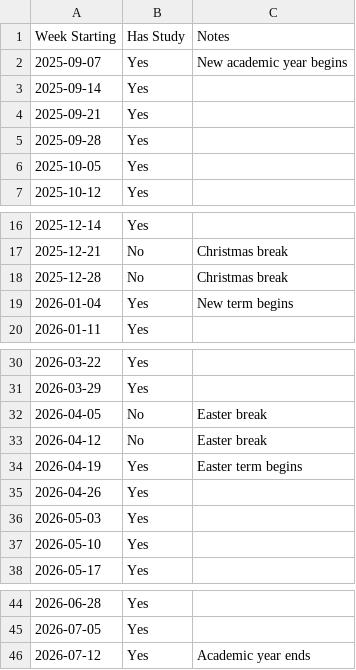
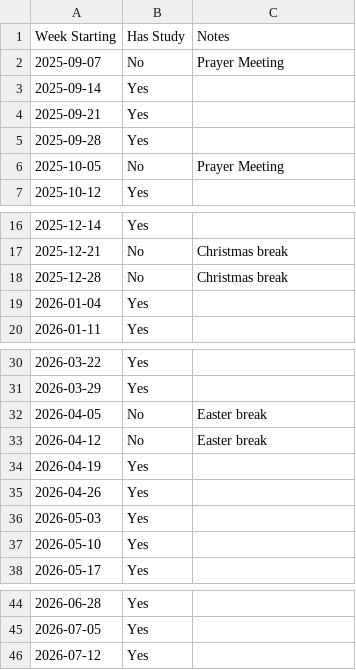
Before and after one commit to ChristChurchMayfair/bible-overview, a CSV file: studies/schedule.csv, drawn as a sheet; only a part is shown, gaps mark what is left out.

```diff
--- a/studies/schedule.csv
+++ b/studies/schedule.csv
@@ -1,3 +1,3 @@
 Week Starting,Has Study,Notes
-2025-09-07,Yes,New academic year begins
+2025-09-07,No,Prayer Meeting
 2025-09-14,Yes,
@@ -5,3 +5,3 @@ Week Starting,Has Study,Notes
 2025-09-28,Yes,
-2025-10-05,Yes,
+2025-10-05,No, Prayer Meeting
 2025-10-12,Yes,
@@ -18,3 +18,3 @@ Week Starting,Has Study,Notes
 2025-12-28,No,Christmas break
-2026-01-04,Yes,New term begins
+2026-01-04,Yes,
 2026-01-11,Yes,
@@ -33,3 +33,3 @@ Week Starting,Has Study,Notes
 2026-04-12,No,Easter break
-2026-04-19,Yes,Easter term begins
+2026-04-19,Yes
 2026-04-26,Yes,
@@ -45,2 +45,2 @@ Week Starting,Has Study,Notes
 2026-07-05,Yes,
-2026-07-12,Yes,Academic year ends
+2026-07-12,Yes,
```
Also changed, not shown: 7 other files.
